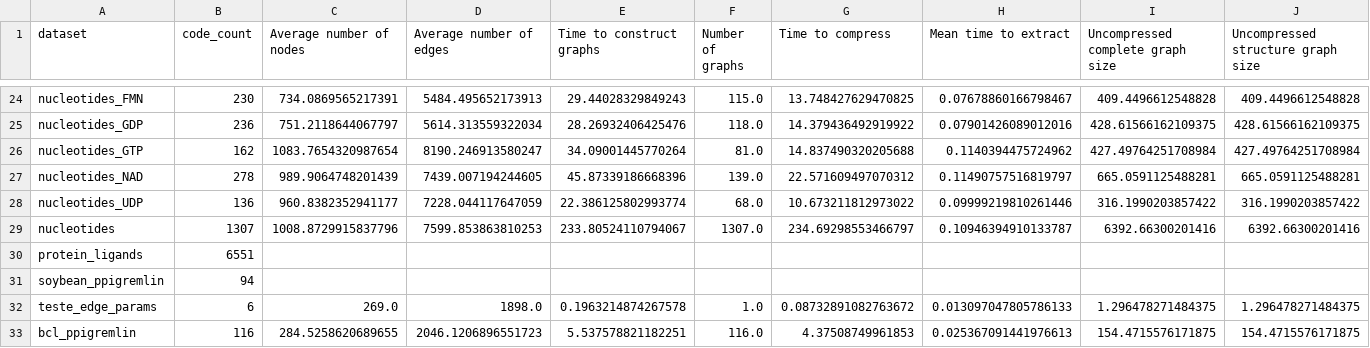
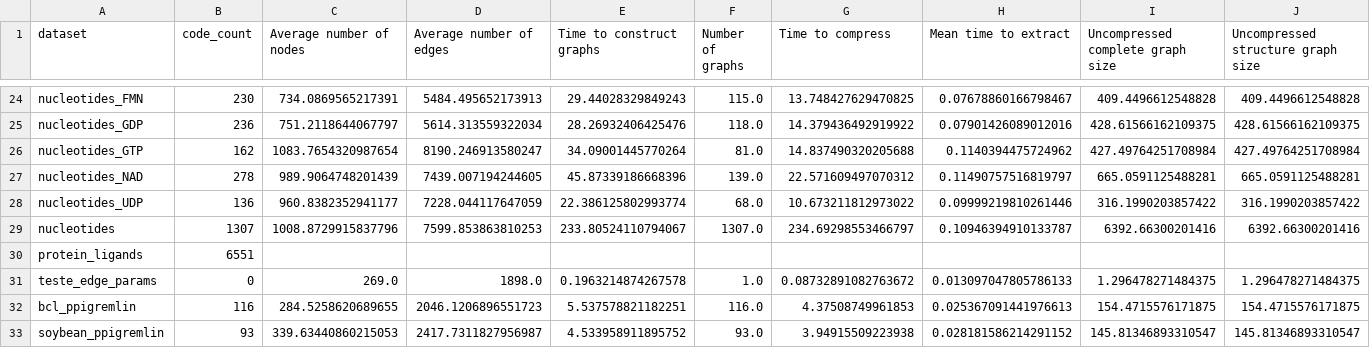
Before and after one commit to dcc-ufla-graph-mining/graphein-graph-store, a CSV file: results.csv, drawn as a sheet; only a part is shown, gaps mark what is left out; removed rows and columns are numbered as before the commit, all else as after; rows hold the shown columns only; the diff names each change by its address in the sheet, - before the commit and + after, or states it on an @@ line.

```diff
--- a/results.csv
+++ b/results.csv
-row 31: soybean_ppigremlin | 94
-B31 (code_count): 6
+B31 (code_count): 0
+row 33: soybean_ppigremlin | 93 | 339.63440860215053 | 2417.7311827956987 | 4.533958911895752 | 93.0 | 3.94915509223938 | 0.028181586214291152 | 145.81346893310547 | 145.81346893310547
```
Also changed, not shown: 2 other files.
